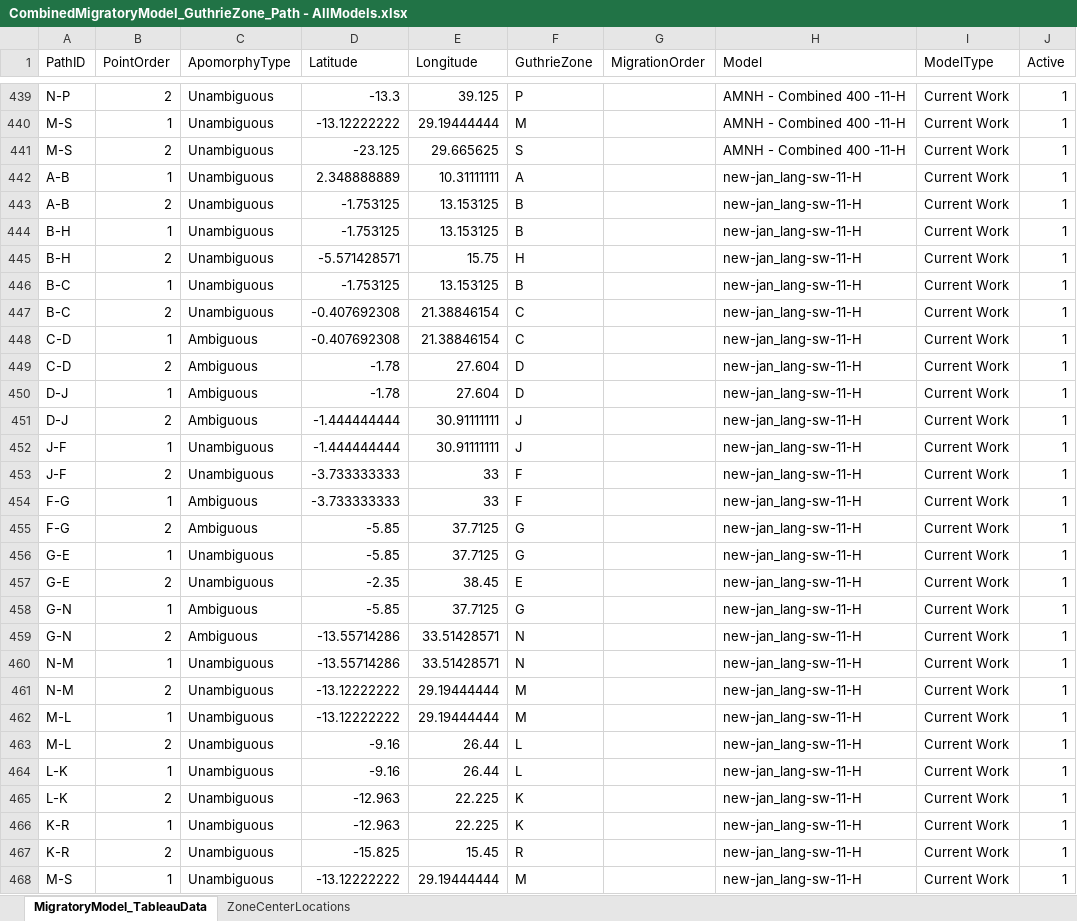
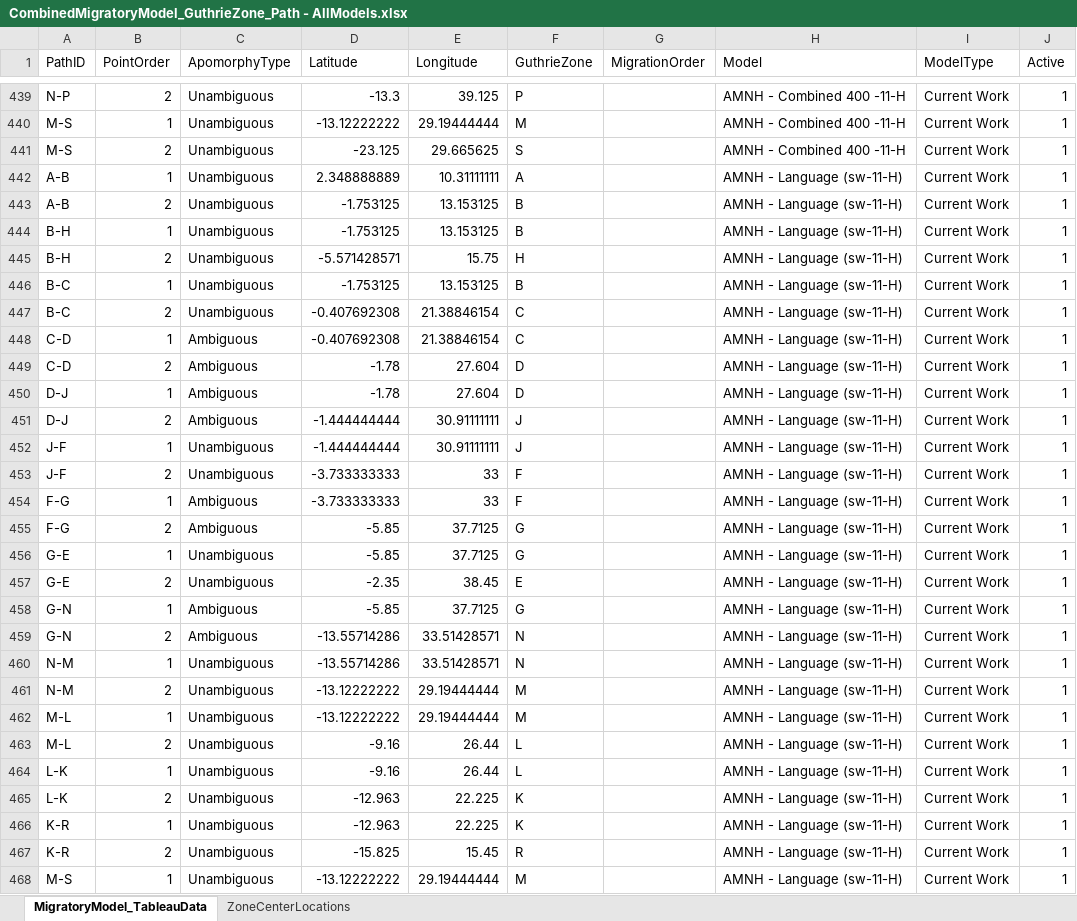
Before and after one commit to colbyford/ACLED-Bantu, an Excel workbook: resources/datasets/MigratoryModel/CombinedMigratoryModel_GuthrieZone_Path - AllModels.xlsx, sheet MigratoryModel_TableauData, drawn as a sheet; only a part is shown, gaps mark what is left out; values as stored, in another font and other column widths than the file's, no borders; the diff covers the shown part only; the diff names each change by its address in the sheet, - before the commit and + after, or states it on an @@ line.

Commit message:
Add model grid for all 5 models (AMNH), Rename latest AMNH models

```diff
--- a/resources/datasets/MigratoryModel/CombinedMigratoryModel_GuthrieZone_Path - AllModels.xlsx (sheet MigratoryModel_TableauData)
+++ b/resources/datasets/MigratoryModel/CombinedMigratoryModel_GuthrieZone_Path - AllModels.xlsx (sheet MigratoryModel_TableauData)
-H442:H468 (Model): new-jan_lang-sw-11-H
+H442:H468 (Model): AMNH - Language (sw-11-H)
```
Also changed, not shown: 33 edited cells elsewhere in this sheet, 2 other files.
